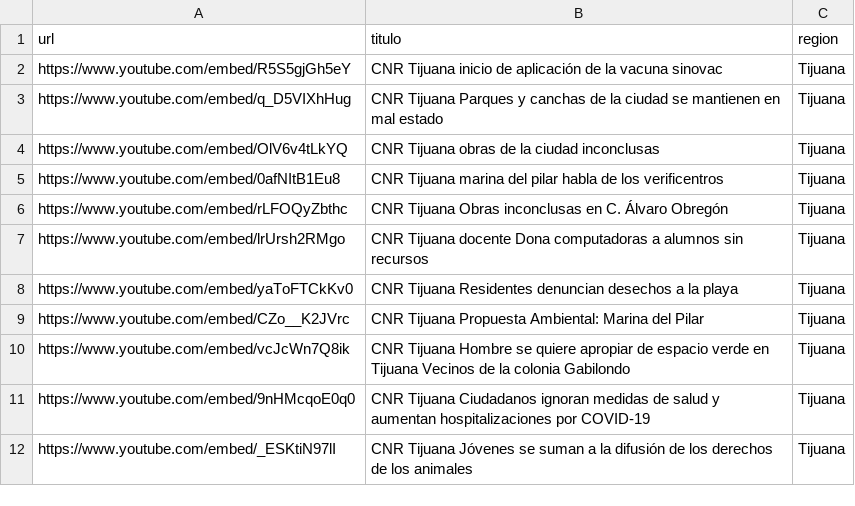
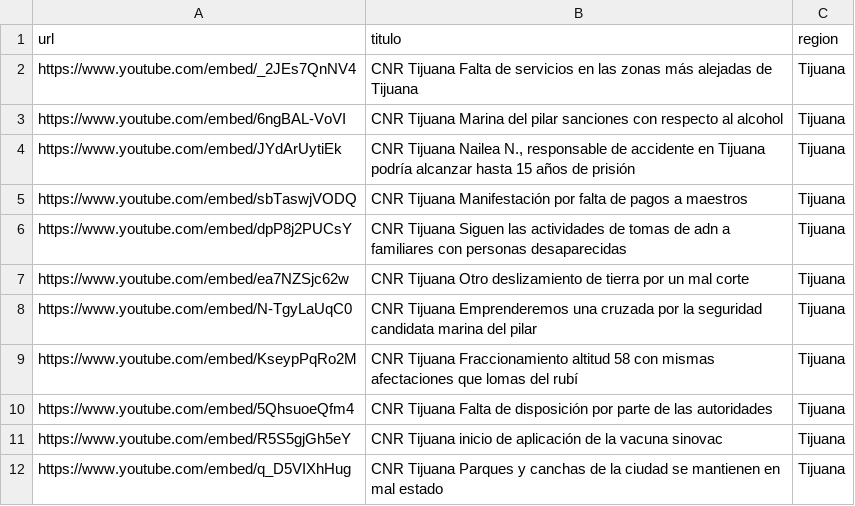
Before and after one commit to MauricioAlcala/cnr.tv, a CSV file: _data/tijuana.csv, drawn as a sheet; only a part is shown; the shorter side is filled out with more unchanged rows.

```diff
--- a/_data/tijuana.csv
+++ b/_data/tijuana.csv
@@ -1,2 +1,11 @@
 url,titulo,region
+https://www.youtube.com/embed/_2JEs7QnNV4,"CNR Tijuana Falta de servicios en las zonas más alejadas de Tijuana",Tijuana
+https://www.youtube.com/embed/6ngBAL-VoVI,"CNR Tijuana Marina del pilar sanciones con respecto al alcohol",Tijuana
+https://www.youtube.com/embed/JYdArUytiEk,"CNR Tijuana Nailea N., responsable de accidente en Tijuana podría alcanzar hasta 15 años de prisión",Tijuana
+https://www.youtube.com/embed/sbTaswjVODQ,"CNR Tijuana Manifestación por falta de pagos a maestros",Tijuana
+https://www.youtube.com/embed/dpP8j2PUCsY,"CNR Tijuana Siguen las actividades de tomas de adn a familiares con personas desaparecidas",Tijuana
+https://www.youtube.com/embed/ea7NZSjc62w,"CNR Tijuana Otro deslizamiento de tierra por un mal corte",Tijuana
+https://www.youtube.com/embed/N-TgyLaUqC0,"CNR Tijuana Emprenderemos una cruzada por la seguridad candidata marina del pilar",Tijuana
+https://www.youtube.com/embed/KseypPqRo2M,"CNR Tijuana Fraccionamiento altitud 58 con mismas afectaciones que lomas del rubí",Tijuana
+https://www.youtube.com/embed/5QhsuoeQfm4,"CNR Tijuana Falta de disposición por parte de las autoridades",Tijuana
 https://www.youtube.com/embed/R5S5gjGh5eY,"CNR Tijuana inicio de aplicación de la vacuna sinovac",Tijuana
```
Also changed, not shown: _data/mexicali.csv, _data/rosarito.csv, 2 other files.
